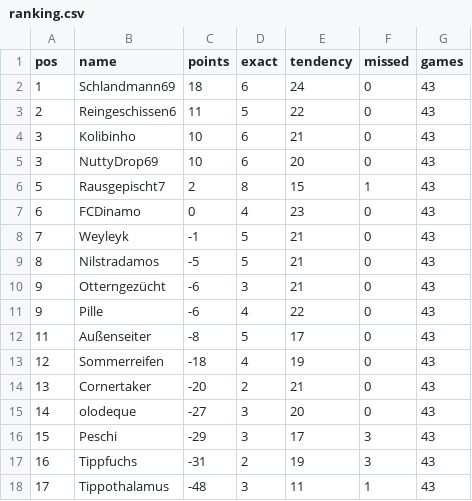
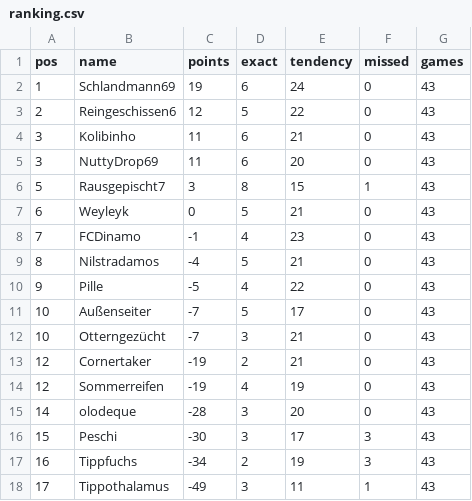
Before and after one commit to senickel/mexiko26-wertung, a CSV file: ranking.csv, drawn as a sheet.

Commit message:
update ranking

```diff
--- a/ranking.csv
+++ b/ranking.csv
@@ -1,18 +1,18 @@
 pos,name,points,exact,tendency,missed,games
-1,Schlandmann69,18,6,24,0,43
-2,Reingeschissen6,11,5,22,0,43
-3,Kolibinho,10,6,21,0,43
-3,NuttyDrop69,10,6,20,0,43
-5,Rausgepischt7,2,8,15,1,43
-6,FCDinamo,0,4,23,0,43
-7,Weyleyk,-1,5,21,0,43
-8,Nilstradamos,-5,5,21,0,43
-9,Otterngezücht,-6,3,21,0,43
-9,Pille,-6,4,22,0,43
-11,Außenseiter,-8,5,17,0,43
-12,Sommerreifen,-18,4,19,0,43
-13,Cornertaker,-20,2,21,0,43
-14,olodeque,-27,3,20,0,43
-15,Peschi,-29,3,17,3,43
-16,Tippfuchs,-31,2,19,3,43
-17,Tippothalamus,-48,3,11,1,43
+1,Schlandmann69,19,6,24,0,43
+2,Reingeschissen6,12,5,22,0,43
+3,Kolibinho,11,6,21,0,43
+3,NuttyDrop69,11,6,20,0,43
+5,Rausgepischt7,3,8,15,1,43
+6,Weyleyk,0,5,21,0,43
+7,FCDinamo,-1,4,23,0,43
+8,Nilstradamos,-4,5,21,0,43
+9,Pille,-5,4,22,0,43
+10,Außenseiter,-7,5,17,0,43
+10,Otterngezücht,-7,3,21,0,43
+12,Cornertaker,-19,2,21,0,43
+12,Sommerreifen,-19,4,19,0,43
+14,olodeque,-28,3,20,0,43
+15,Peschi,-30,3,17,3,43
+16,Tippfuchs,-34,2,19,3,43
+17,Tippothalamus,-49,3,11,1,43
```
Also changed, not shown: 18 other files.
